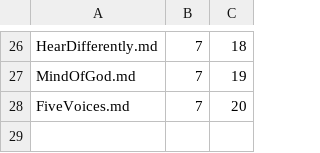
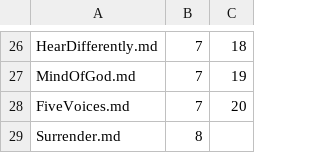
Before and after one commit to Mark-Seaman/Shrinking-World-Pubs, a CSV file: spirituality/Pub/_content.csv, drawn as a sheet; only a part is shown, gaps mark what is left out.

Commit message:
Surrender

```diff
--- a/spirituality/Pub/_content.csv
+++ b/spirituality/Pub/_content.csv
@@ -28 +28,2 @@ MindOfGod.md,7,19
 FiveVoices.md,7,20
+Surrender.md,8
```
Also changed, not shown: 2 other files.
